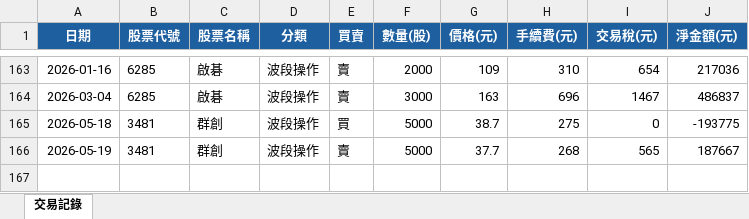
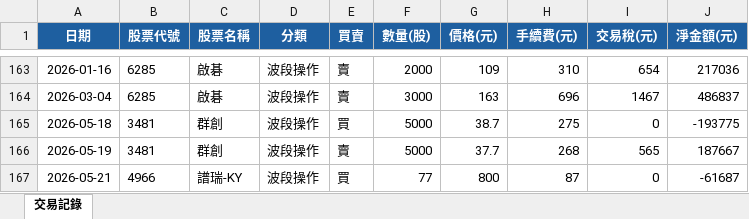
Before and after one commit to jkytte-alt/GitHub_alex_repo, an Excel workbook: 股票紀錄.xlsx, sheet 交易記錄, drawn as a sheet; only a part is shown, gaps mark what is left out; values as stored, in another font and other column widths than the file's, no borders; the diff names each change by its address in the sheet, - before the commit and + after, or states it on an @@ line.

```diff
--- a/股票紀錄.xlsx (sheet 交易記錄)
+++ b/股票紀錄.xlsx (sheet 交易記錄)
+row 167: 2026-05-21 | 4966 | 譜瑞-KY | 波段操作 | 買 | 77 | 800 | 87 | 0 | -61687
```
Also changed, not shown: 23 other files.
